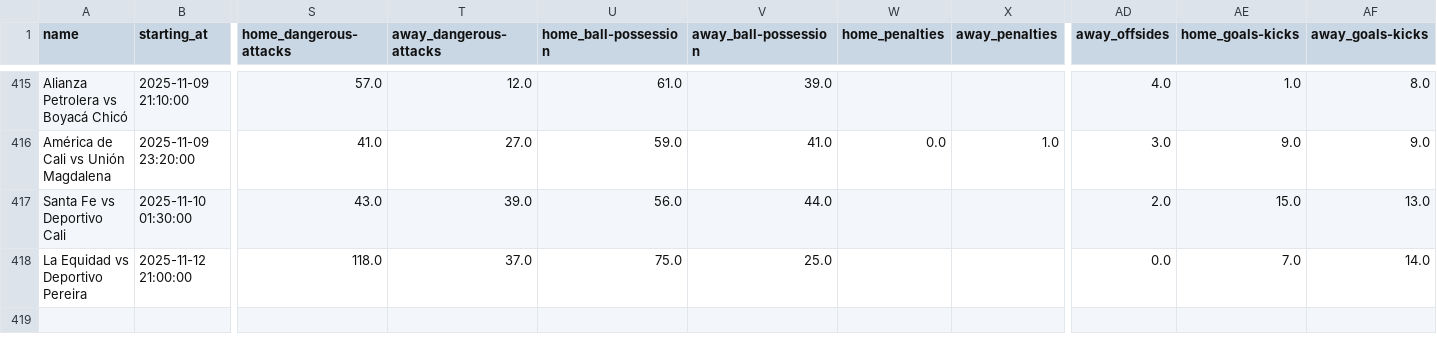
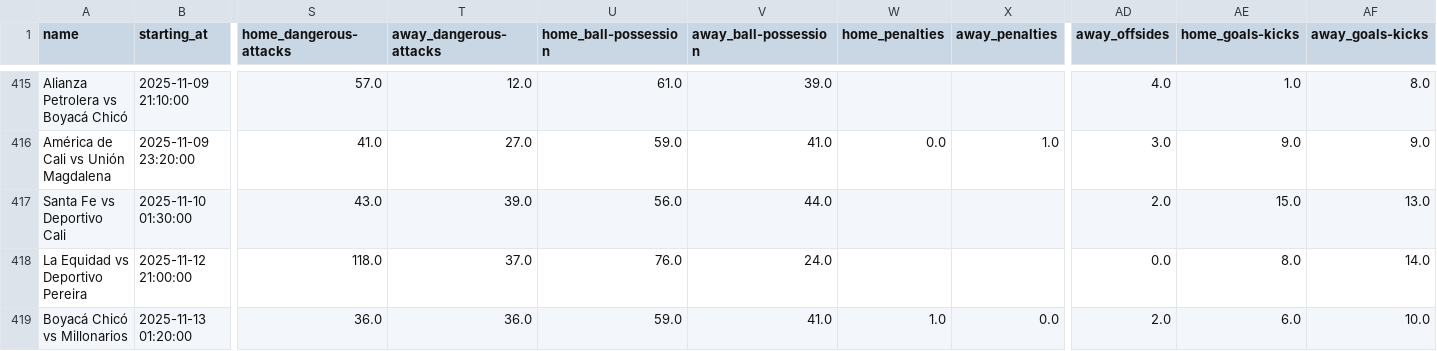
Before and after one commit to Skedaddle3678/data, a CSV file: data/season_2025_pes/ligas/Colombia_Liga_BetPlay_2025.csv, drawn as a sheet; only a part is shown, gaps mark what is left out; rows hold the shown columns only; the diff names each change by its address in the sheet, - before the commit and + after, or states it on an @@ line.

Commit message:
Atualizando data/season_2025_pes/ligas/Colombia_Liga_BetPlay_2025.csv via script

```diff
--- a/data/season_2025_pes/ligas/Colombia_Liga_BetPlay_2025.csv
+++ b/data/season_2025_pes/ligas/Colombia_Liga_BetPlay_2025.csv
-U418 (home_ball-possession): 75.0
+U418 (home_ball-possession): 76.0
-V418 (away_ball-possession): 25.0
+V418 (away_ball-possession): 24.0
-AE418 (home_goals-kicks): 7.0
+AE418 (home_goals-kicks): 8.0
+row 419: Boyacá Chicó vs Millonarios | 2025-11-13 01:20:00 | 36.0 | 36.0 | 59.0 | 41.0 | 1.0 | 0.0 | 2.0 | 6.0 | 10.0
```
